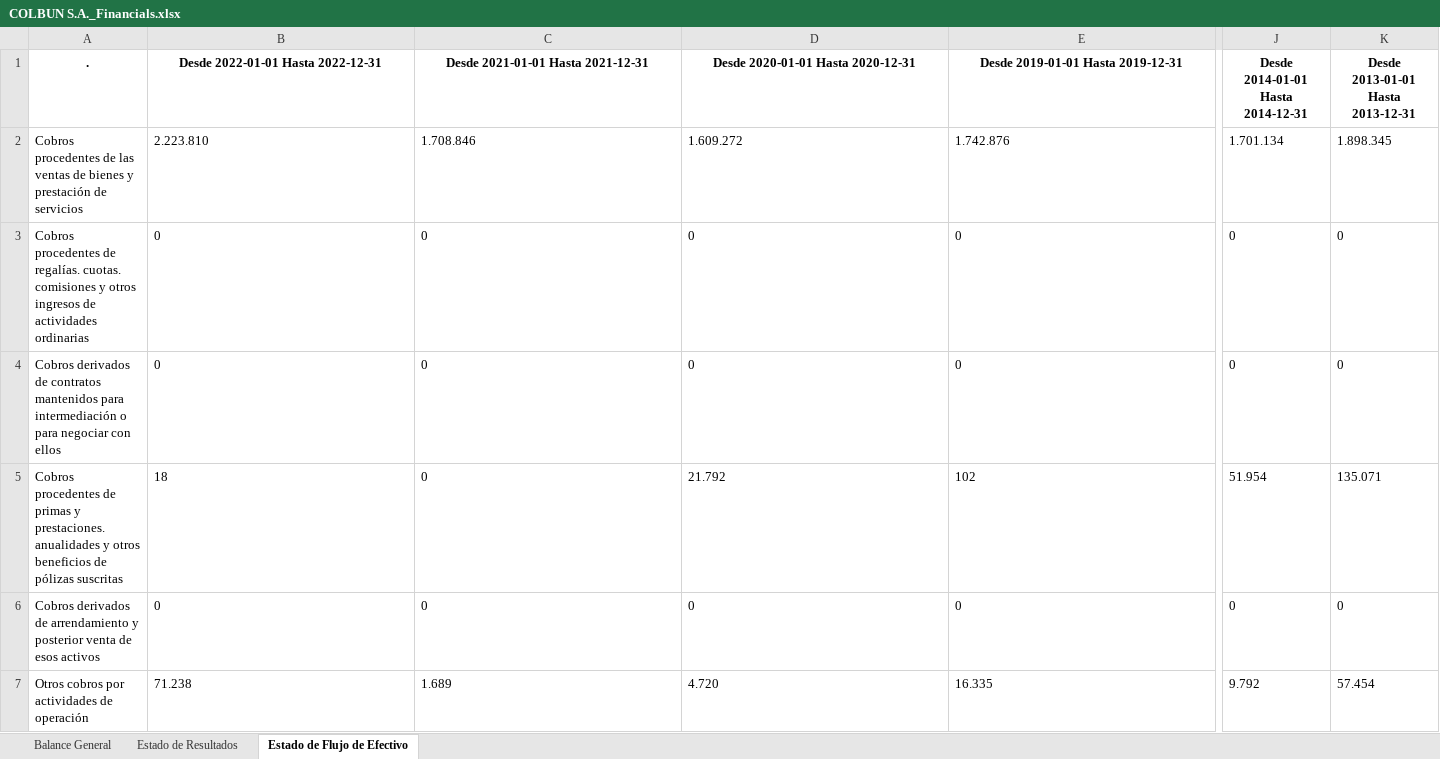
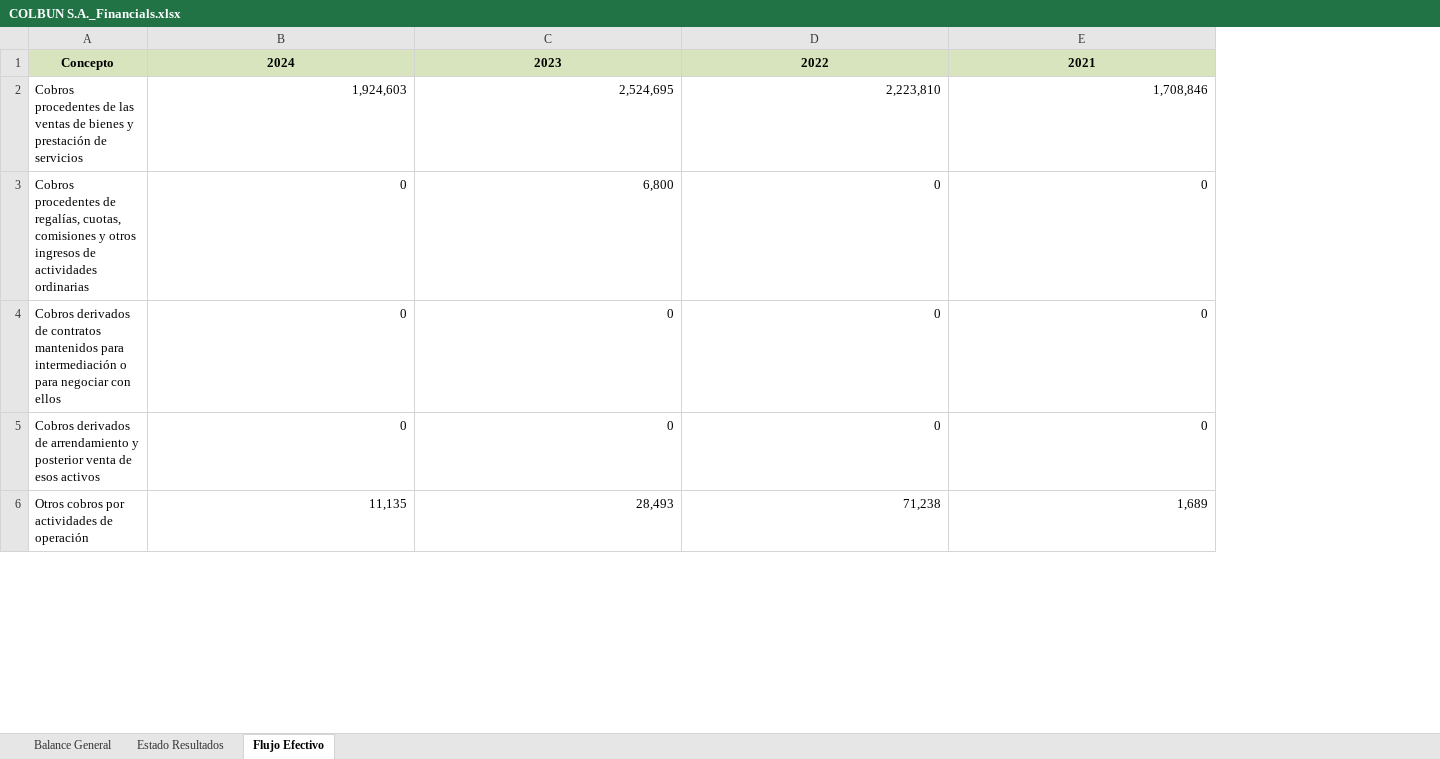
Before and after one commit to Unzzui/cmf-web-scraping, an Excel workbook: data/Reports/COLBUN S.A._Financials.xlsx, sheet Flujo Efectivo, drawn as a sheet; only a part is shown, gaps mark what is left out; values as stored, in another font and other column widths than the file's, no borders; removed rows and columns are numbered as before the commit, all else as after; rows hold the shown columns only; the diff covers the shown part only; the diff names each change by its address in the sheet, - before the commit and + after, or states it on an @@ line.

```diff
--- a/data/Reports/COLBUN S.A._Financials.xlsx (sheet Flujo Efectivo)
+++ b/data/Reports/COLBUN S.A._Financials.xlsx (sheet Flujo Efectivo)
-sheet tab: Estado de Resultados
+sheet tab: Estado Resultados
-sheet tab: Estado de Flujo de Efectivo
+sheet tab: Flujo Efectivo
-column J, rows 2-4: 1.701.134 | 0 | 0; rows 6-7: 0 | 9.792
-column K, rows 2-4: 1.898.345 | 0 | 0; rows 6-7: 0 | 57.454
-row 1: . | Desde 2022-01-01 Hasta 2022-12-31 | Desde 2021-01-01 Hasta 2021-12-31 | Desde 2020-01-01 Hasta 2020-12-31 | Desde 2019-01-01 Hasta 2019-12-31 | Desde 2014-01-01 Hasta 2014-12-31 | Desde 2013-01-01 Hasta 2013-12-31
+row 1: Concepto | 2024 | 2023 | 2022 | 2021
-B2: 2.223.810
+B2: 1,924,603
-B2:E4 alignment: left
+B2:E4 alignment: right
-C2: 1.708.846
+C2: 2,524,695
-D2: 1.609.272
+D2: 2,223,810
-E2: 1.742.876
+E2: 1,708,846
-A3: …procedentes de regalías. cuotas. comisiones y…
+A3: …procedentes de regalías, cuotas, comisiones y…
-C3: 0
+C3: 6,800
-row 5: Cobros procedentes de primas y prestaciones. anualidades y otros beneficios de pólizas suscritas | 18 | 0 | 21.792 | 102 | 51.954 | 135.071
-B5:E6 alignment: left
+B5:E6 alignment: right
-B6: 71.238
+B6: 11,135
-C6: 1.689
+C6: 28,493
-D6: 4.720
+D6: 71,238
-E6: 16.335
+E6: 1,689
```
Also changed, not shown: 6 added rows, 5 removed rows, 174 edited cells and cell formats elsewhere in this sheet, sheet Balance General, sheet Estado Resultados, data/Reports/ENEL CHILE S.A._Financials.xlsx, data/Reports/VIÑA SAN PEDRO TARAPACA S.A._Financials.xlsx, 6 other files.
